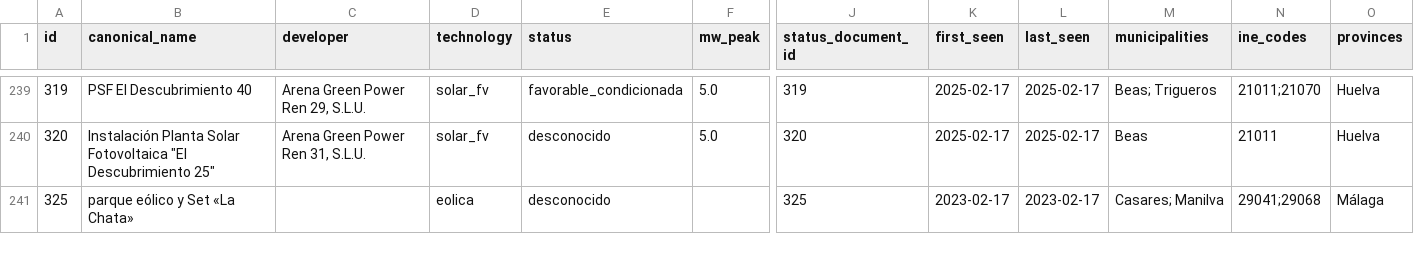
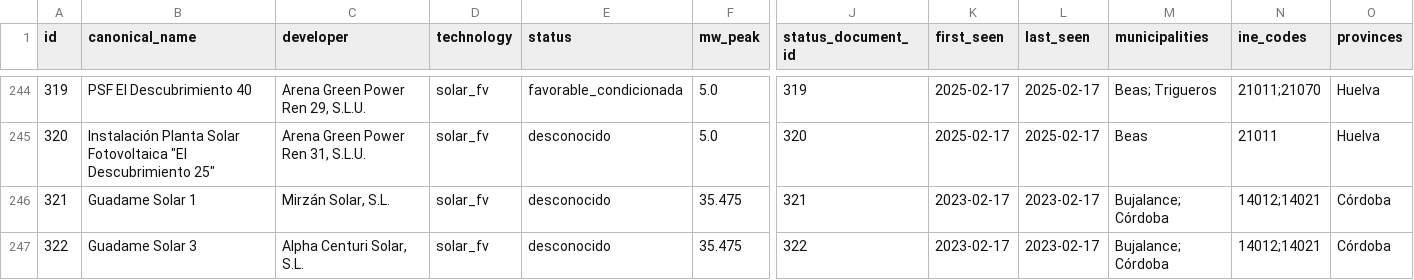
Before and after one commit to lauramiro/impacto-acumulado, a CSV file: web/public/data/projects.csv, drawn as a sheet; only a part is shown, gaps mark what is left out; the shorter side is filled out with more unchanged rows; rows hold the shown columns only; the diff covers the shown part only; the diff names each change by its address in the sheet, - before the commit and + after, or states it on an @@ line.

Commit message:
data: weekly export 2026-10-04

```diff
--- a/web/public/data/projects.csv
+++ b/web/public/data/projects.csv
+row 246: 321 | Guadame Solar 1 | Mirzán Solar, S.L. | solar_fv | desconocido | 35.475 | 321 | 2023-02-17 | 2023-02-17 | Bujalance; Córdoba | 14012;14021 | Córdoba
+row 247: 322 | Guadame Solar 3 | Alpha Centuri Solar, S.L. | solar_fv | desconocido | 35.475 | 322 | 2023-02-17 | 2023-02-17 | Bujalance; Córdoba | 14012;14021 | Córdoba
```
Also changed, not shown: 9 added rows and 11 edited cells elsewhere in this file, web/public/data/documents.csv, web/public/data/monthly_events.csv, 6 other files.
